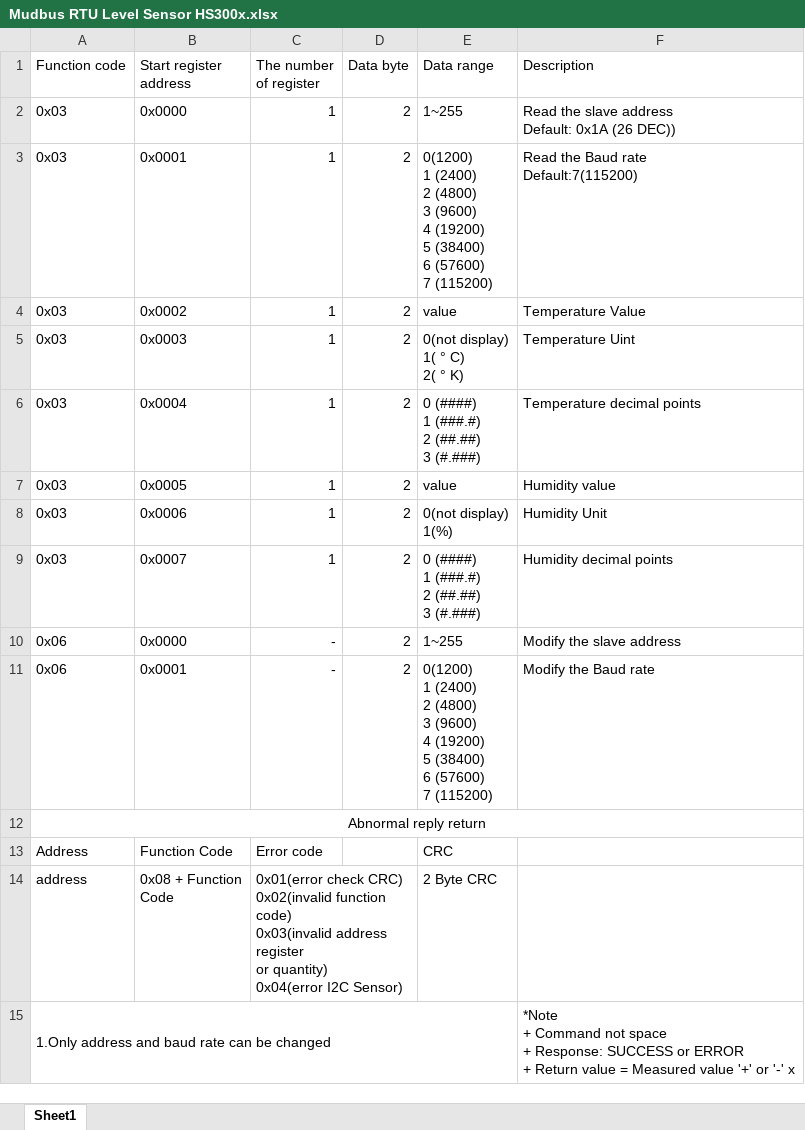
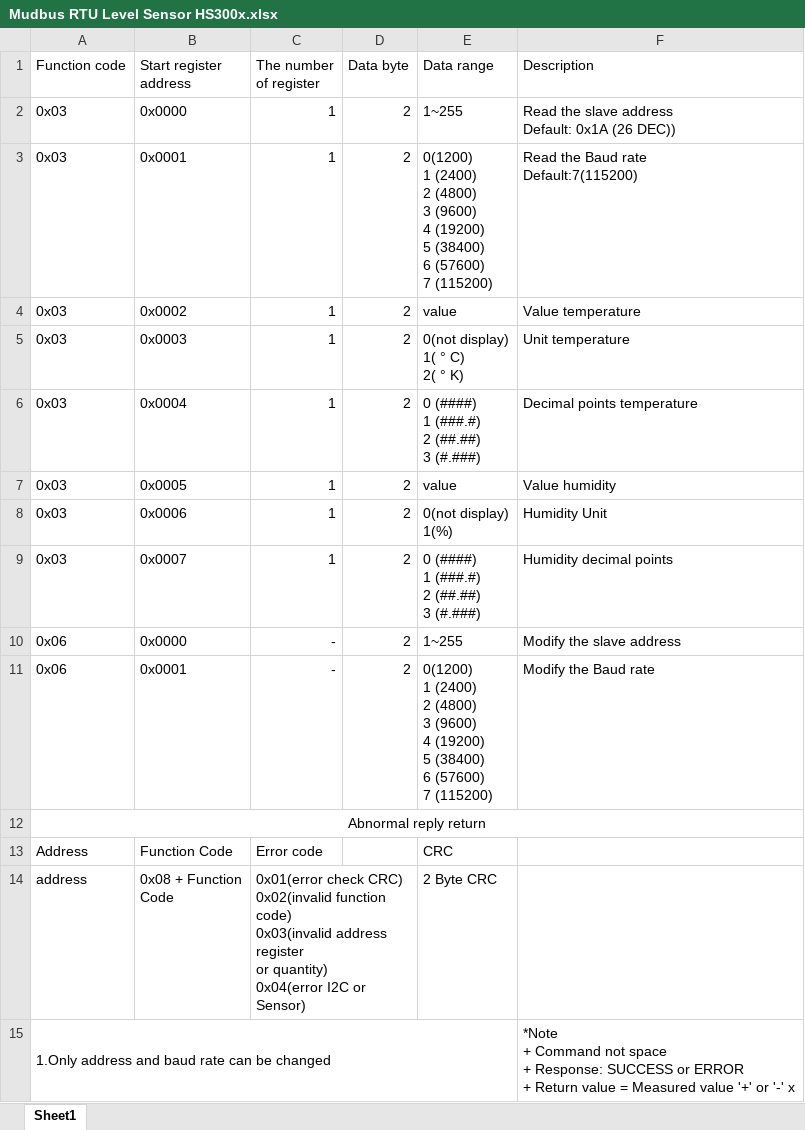
Before and after one commit to QuangKhanh2605/Saoviet_HS300x_Modbus_RTU_Slave, an Excel workbook: Mudbus RTU Level Sensor HS300x.xlsx, sheet Sheet1, drawn as a sheet; only a part is shown; values as stored, in another font and other column widths than the file's, no borders; the diff names each change by its address in the sheet, - before the commit and + after, or states it on an @@ line.

Commit message:
update

```diff
--- a/Mudbus RTU Level Sensor HS300x.xlsx (sheet Sheet1)
+++ b/Mudbus RTU Level Sensor HS300x.xlsx (sheet Sheet1)
-F4 (Description): Temperature Value
+F4 (Description): Value temperature
-F5 (Description): Temperature Uint
+F5 (Description): Unit temperature
-F6 (Description): Temperature decimal points
+F6 (Description): Decimal points temperature
-F7 (Description): Humidity value
+F7 (Description): Value humidity
-C14 (The number of register): …0x04(error I2C Sensor)
+C14 (The number of register): …0x04(error I2C or Sensor)
```
